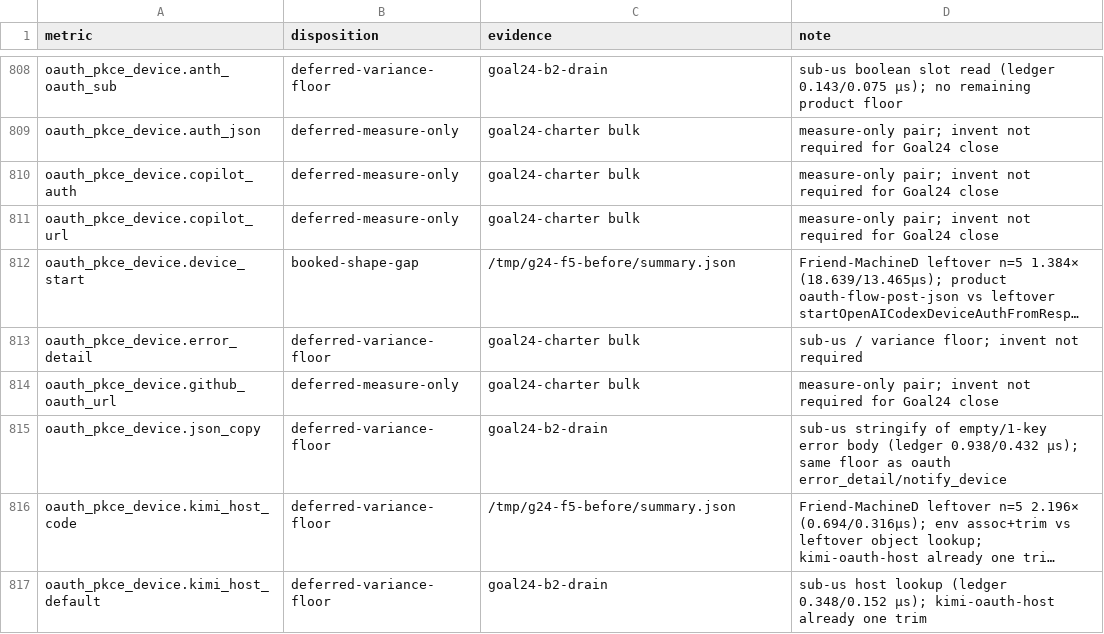
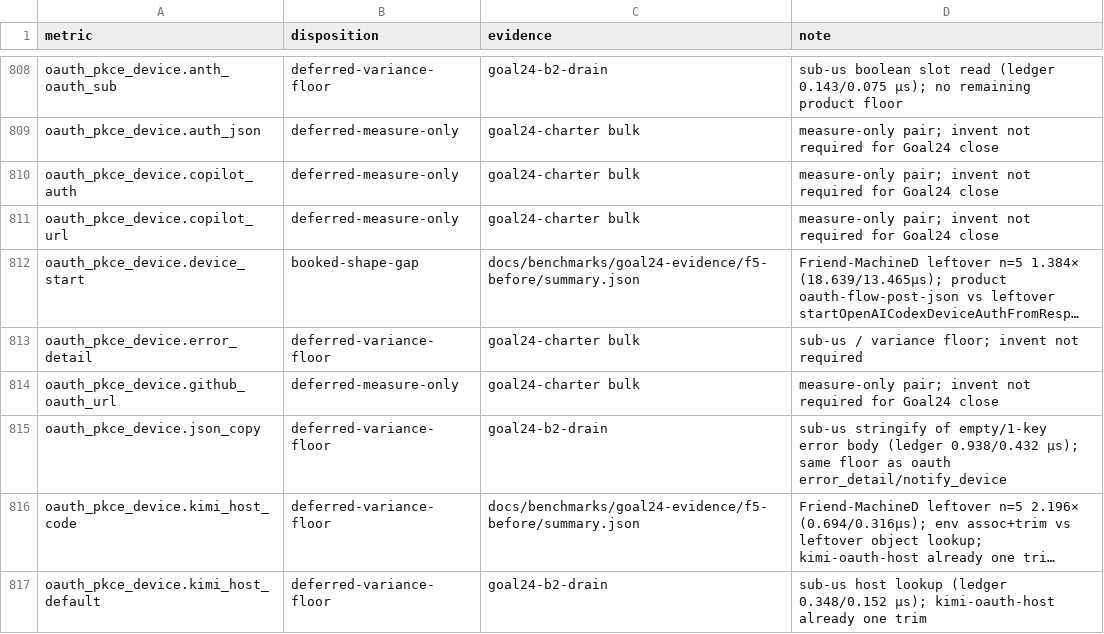
Before and after one commit to artwalker/cadr, a TSV file: docs/benchmarks/goal24-dispositions.tsv, drawn as a sheet; only a part is shown, gaps mark what is left out; long unchanged cells end in …; the diff covers the shown part only; the diff names each change by its address in the sheet, - before the commit and + after, or states it on an @@ line.

```diff
--- a/docs/benchmarks/goal24-dispositions.tsv
+++ b/docs/benchmarks/goal24-dispositions.tsv
-C812 (evidence): /tmp/g24-f5-before/summary.json
+C812 (evidence): docs/benchmarks/goal24-evidence/f5-before/summary.json
-C816 (evidence): /tmp/g24-f5-before/summary.json
+C816 (evidence): docs/benchmarks/goal24-evidence/f5-before/summary.json
```
Also changed, not shown: 41 edited cells elsewhere in this file, .audit/goal24-decisions.tsv, 37 other files.
